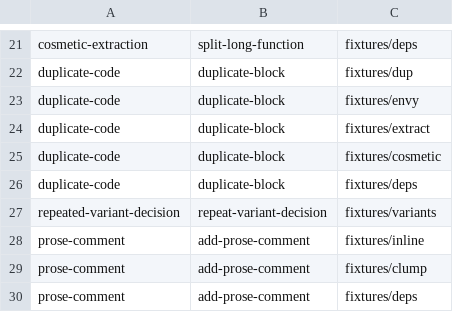
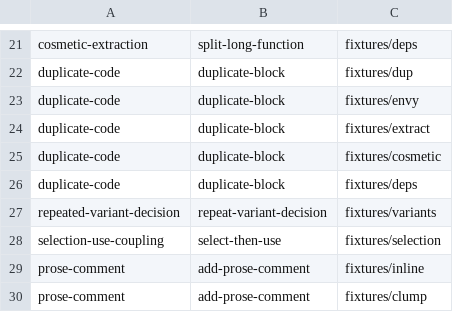
Before and after one commit to KellyBennett/Columbo, a TSV file: calibration/trials.tsv, drawn as a sheet; only a part is shown, gaps mark what is left out; the shorter side is filled out with more unchanged rows; the diff names each change by its address in the sheet, - before the commit and + after, or states it on an @@ line.

```diff
--- a/calibration/trials.tsv
+++ b/calibration/trials.tsv
+row 28: selection-use-coupling | select-then-use | fixtures/selection
```
Also changed, not shown: calibration/decisions.tsv, 5 other files.
